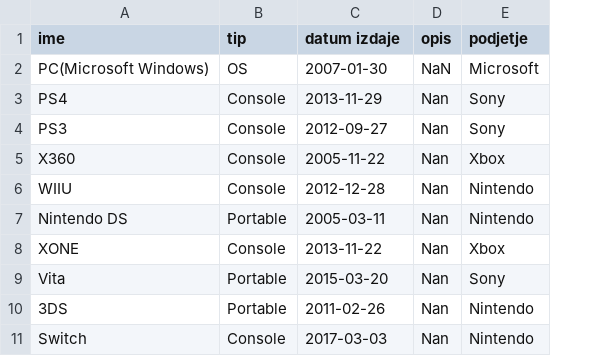
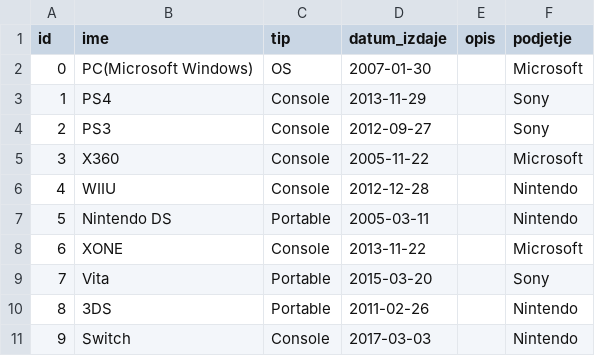
Before and after one commit to SmokeyAjax/Baza_Video_Iger, a CSV file: podatki/platforme.csv, drawn as a sheet; addresses are those after the commit; the diff names each change by its address in the sheet, - before the commit and + after, or states it on an @@ line.

```diff
--- a/podatki/platforme.csv
+++ b/podatki/platforme.csv
+column A (id), rows 2-11: 0 | 1 | 2 | 3 | 4 | 5 | 6 | 7 | 8 | 9
-D1: datum izdaje
+D1: datum_izdaje
-E2 (opis): NaN
+E2 (opis): (empty)
-E3:E11 (opis): Nan
+E3:E11 (opis): (empty)
-F5 (podjetje): Xbox
+F5 (podjetje): Microsoft
-F8 (podjetje): Xbox
+F8 (podjetje): Microsoft
```
Also changed, not shown: 5 other files.
